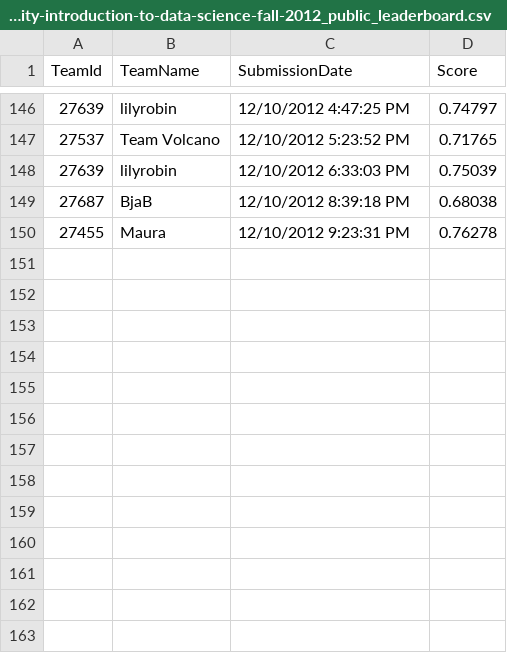
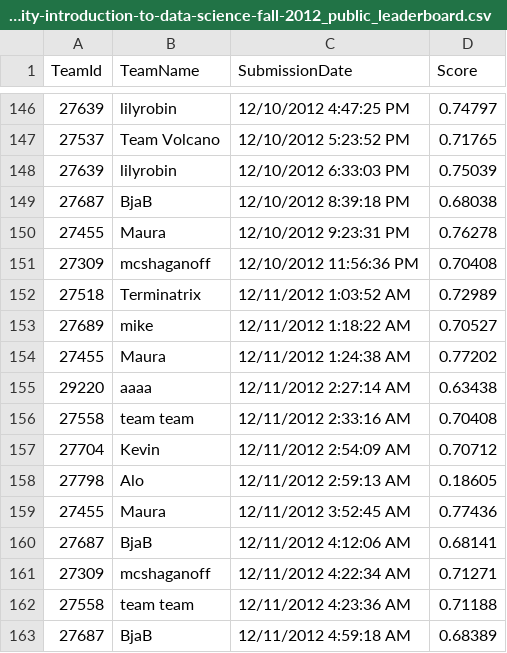
Before and after one commit to chmullig/datascience-aes, a CSV file: columbia-university-introduction-to-data-science-fall-2012_public_leaderboard.csv, drawn as a sheet; only a part is shown, gaps mark what is left out.

```diff
--- a/columbia-university-introduction-to-data-science-fall-2012_public_leaderboard.csv
+++ b/columbia-university-introduction-to-data-science-fall-2012_public_leaderboard.csv
@@ -150 +150,14 @@ TeamId, TeamName, SubmissionDate, Score
 27455,"Maura",12/10/2012 9:23:31 PM,0.76278
+27309,"mcshaganoff",12/10/2012 11:56:36 PM,0.70408
+27518,"Terminatrix",12/11/2012 1:03:52 AM,0.72989
+27689,"mike",12/11/2012 1:18:22 AM,0.70527
+27455,"Maura",12/11/2012 1:24:38 AM,0.77202
+29220,"aaaa",12/11/2012 2:27:14 AM,0.63438
+27558,"team team",12/11/2012 2:33:16 AM,0.70408
+27704,"Kevin",12/11/2012 2:54:09 AM,0.70712
+27798,"Alo",12/11/2012 2:59:13 AM,0.18605
+27455,"Maura",12/11/2012 3:52:45 AM,0.77436
+27687,"BjaB",12/11/2012 4:12:06 AM,0.68141
+27309,"mcshaganoff",12/11/2012 4:22:34 AM,0.71271
+27558,"team team",12/11/2012 4:23:36 AM,0.71188
+27687,"BjaB",12/11/2012 4:59:18 AM,0.68389
```
Also changed, not shown: 3 other files.
